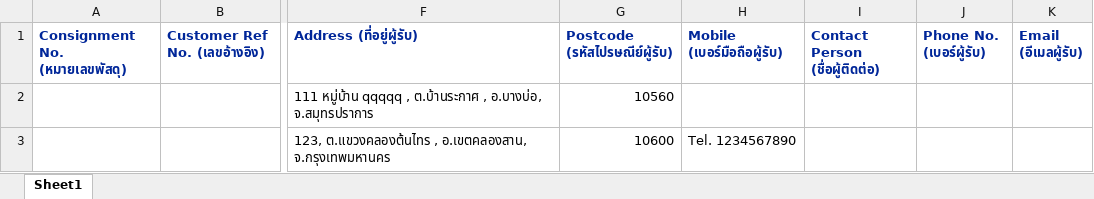
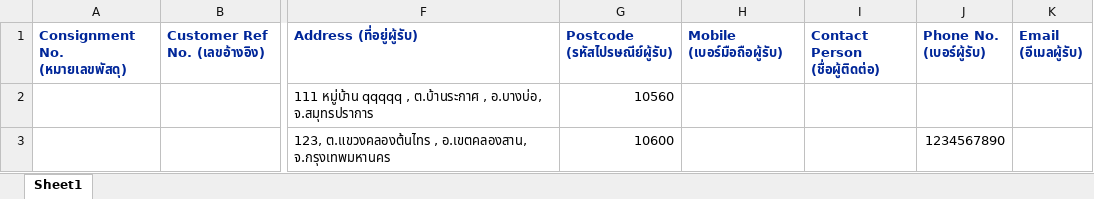
Before and after one commit to kobdagon17am/aiyara, an Excel workbook: local/public/excel_files/consignments.xlsx, sheet Sheet1, drawn as a sheet; only a part is shown, gaps mark what is left out; values as stored, in another font and other column widths than the file's, no borders; the diff names each change by its address in the sheet, - before the commit and + after, or states it on an @@ line.

```diff
--- a/local/public/excel_files/consignments.xlsx (sheet Sheet1)
+++ b/local/public/excel_files/consignments.xlsx (sheet Sheet1)
-H3 (Mobile (เบอร์มือถือผู้รับ)): Tel. 1234567890
+H3 (Mobile (เบอร์มือถือผู้รับ)): (empty)
-J3 (Phone No. (เบอร์ผู้รับ)): (empty)
+J3 (Phone No. (เบอร์ผู้รับ)): 1234567890
```
Also changed, not shown: 10 other files.
